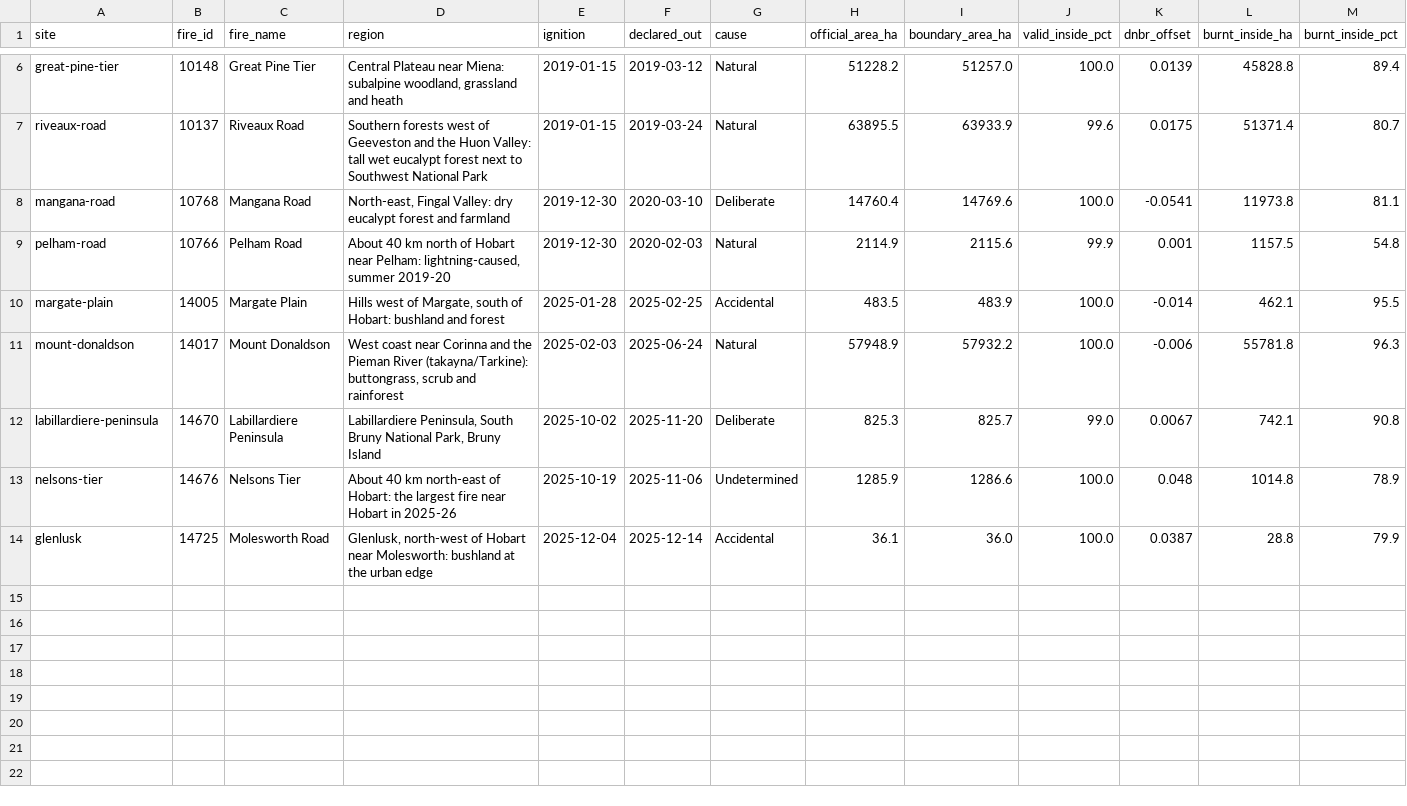
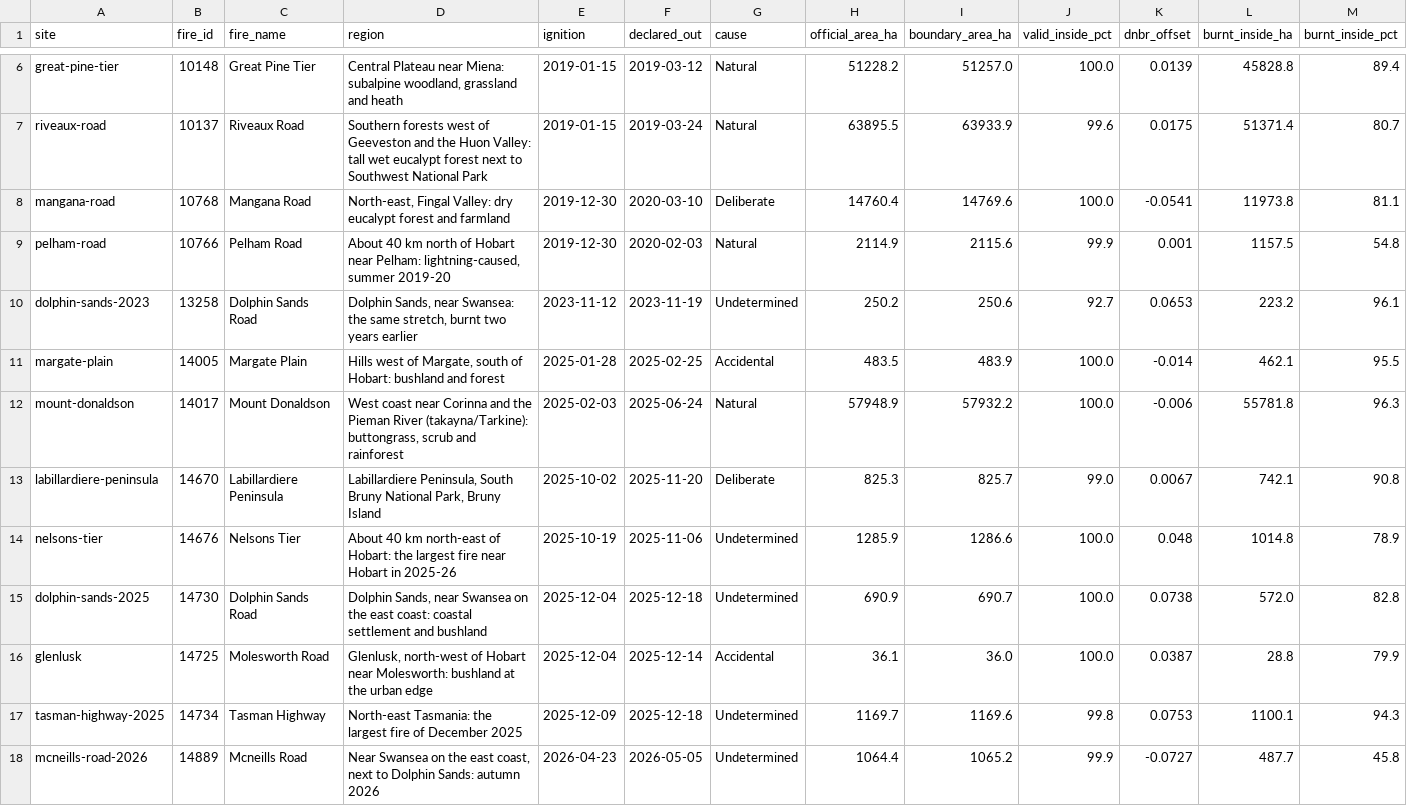
Before and after one commit to mdsumner/aeo26-workshop, a CSV file: outputs/tasmania/summary_all.csv, drawn as a sheet; only a part is shown, gaps mark what is left out; rows hold the shown columns only; the diff names each change by its address in the sheet, - before the commit and + after, or states it on an @@ line.

```diff
--- a/outputs/tasmania/summary_all.csv
+++ b/outputs/tasmania/summary_all.csv
+row 10: dolphin-sands-2023 | 13258 | Dolphin Sands Road | Dolphin Sands, near Swansea: the same stretch, burnt two years earlier | 2023-11-12 | 2023-11-19 | Undetermined | 250.2 | 250.6 | 92.7 | 0.0653 | 223.2 | 96.1
+row 15: dolphin-sands-2025 | 14730 | Dolphin Sands Road | Dolphin Sands, near Swansea on the east coast: coastal settlement and bushland | 2025-12-04 | 2025-12-18 | Undetermined | 690.9 | 690.7 | 100.0 | 0.0738 | 572.0 | 82.8
+row 17: tasman-highway-2025 | 14734 | Tasman Highway | North-east Tasmania: the largest fire of December 2025 | 2025-12-09 | 2025-12-18 | Undetermined | 1169.7 | 1169.6 | 99.8 | 0.0753 | 1100.1 | 94.3
+row 18: mcneills-road-2026 | 14889 | Mcneills Road | Near Swansea on the east coast, next to Dolphin Sands: autumn 2026 | 2026-04-23 | 2026-05-05 | Undetermined | 1064.4 | 1065.2 | 99.9 | -0.0727 | 487.7 | 45.8
```
Also changed, not shown: 13 other files.
